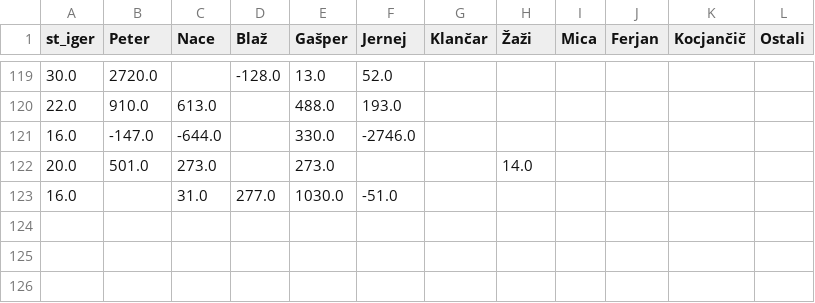
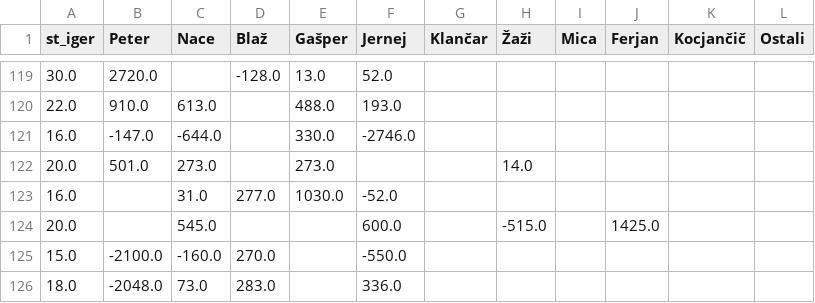
Before and after one commit to naceee/naceee.github.io, a CSV file: tarok/data/leaderboard_data.csv, drawn as a sheet; only a part is shown, gaps mark what is left out.

```diff
--- a/tarok/data/leaderboard_data.csv
+++ b/tarok/data/leaderboard_data.csv
@@ -122,2 +122,5 @@ st_iger,Peter,Nace,Blaž,Gašper,Jernej,Klančar,Žaži,Mica,Ferjan,Kocjančič,
 20.0,501.0,273.0,,273.0,,,14.0,,,,
-16.0,,31.0,277.0,1030.0,-51.0,,,,,,
+16.0,,31.0,277.0,1030.0,-52.0,,,,,,
+20.0,,545.0,,,600.0,,-515.0,,1425.0,,
+15.0,-2100.0,-160.0,270.0,,-550.0,,,,,,
+18.0,-2048.0,73.0,283.0,,336.0,,,,,,
```
Also changed, not shown: tarok/data/games_data_merge_players.csv, tarok/data/last_n_games.csv, 10 other files.
